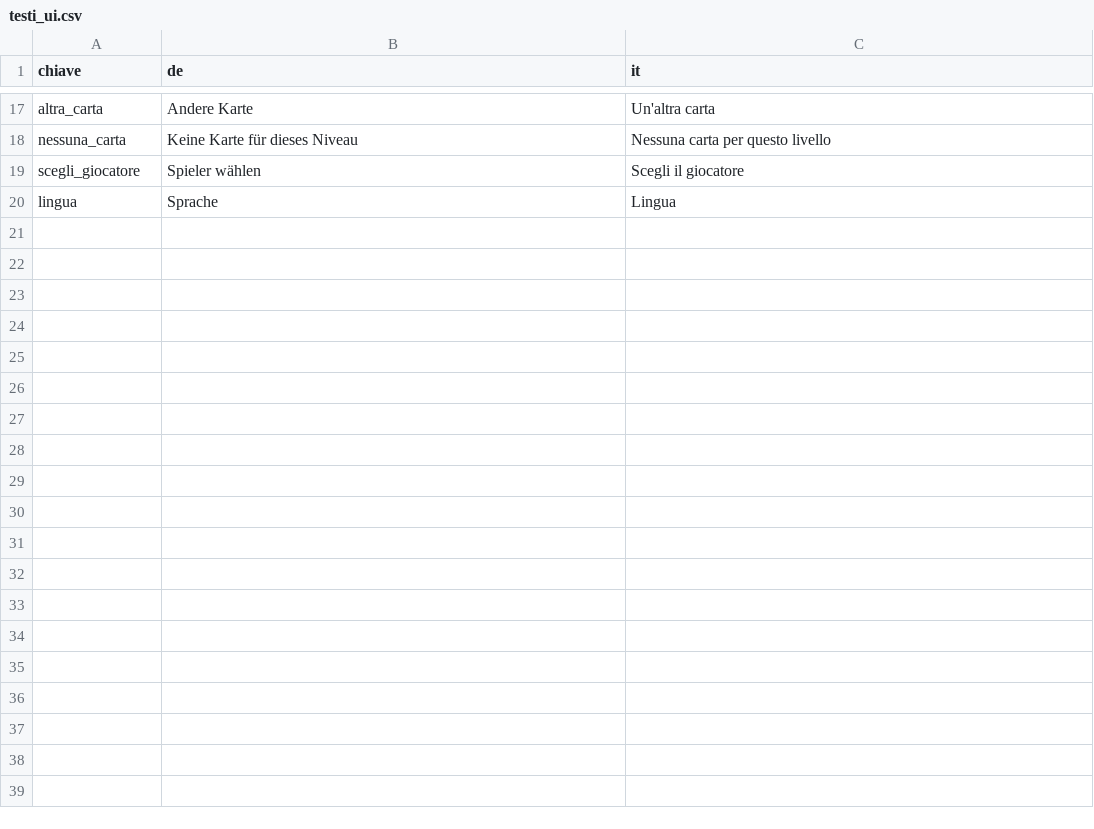
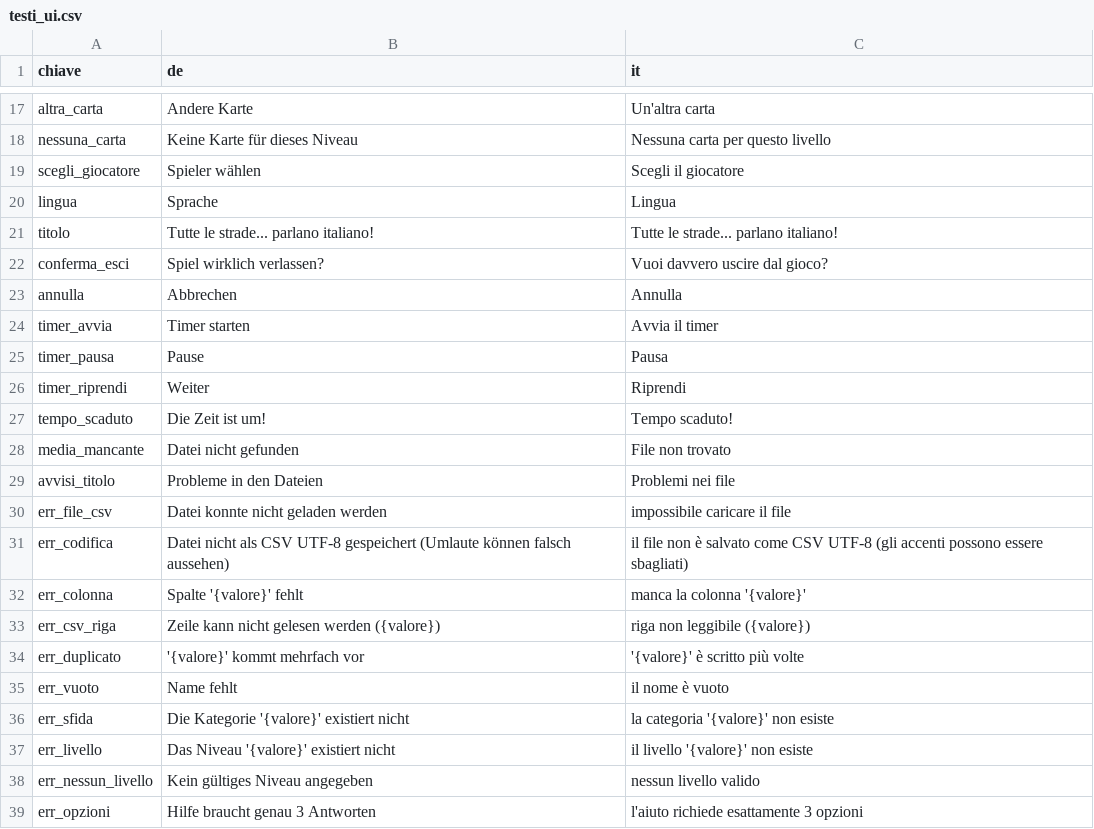
Before and after one commit to abdelhamidzoghlamii-ui/Tutte-le-Strade-parlano-italiano, a CSV file: data/testi_ui.csv, drawn as a sheet; only a part is shown, gaps mark what is left out; the diff covers the shown part only; the diff names each change by its address in the sheet, - before the commit and + after, or states it on an @@ line.

```diff
--- a/data/testi_ui.csv
+++ b/data/testi_ui.csv
+row 21: titolo | Tutte le strade... parlano italiano! | Tutte le strade... parlano italiano!
+row 22: conferma_esci | Spiel wirklich verlassen? | Vuoi davvero uscire dal gioco?
+row 23: annulla | Abbrechen | Annulla
+row 24: timer_avvia | Timer starten | Avvia il timer
+row 25: timer_pausa | Pause | Pausa
+row 26: timer_riprendi | Weiter | Riprendi
+row 27: tempo_scaduto | Die Zeit ist um! | Tempo scaduto!
+row 28: media_mancante | Datei nicht gefunden | File non trovato
+row 29: avvisi_titolo | Probleme in den Dateien | Problemi nei file
+row 30: err_file_csv | Datei konnte nicht geladen werden | impossibile caricare il file
+row 31: err_codifica | Datei nicht als CSV UTF-8 gespeichert (Umlaute können falsch aussehen) | il file non è salvato come CSV UTF-8 (gli accenti possono essere sbagliati)
+row 32: err_colonna | Spalte '{valore}' fehlt | manca la colonna '{valore}'
+row 33: err_csv_riga | Zeile kann nicht gelesen werden ({valore}) | riga non leggibile ({valore})
+row 34: err_duplicato | '{valore}' kommt mehrfach vor | '{valore}' è scritto più volte
+row 35: err_vuoto | Name fehlt | il nome è vuoto
+row 36: err_sfida | Die Kategorie '{valore}' existiert nicht | la categoria '{valore}' non esiste
+row 37: err_livello | Das Niveau '{valore}' existiert nicht | il livello '{valore}' non esiste
+row 38: err_nessun_livello | Kein gültiges Niveau angegeben | nessun livello valido
+row 39: err_opzioni | Hilfe braucht genau 3 Antworten | l'aiuto richiede esattamente 3 opzioni
```
Also changed, not shown: 10 added rows elsewhere in this file, 6 other files.
